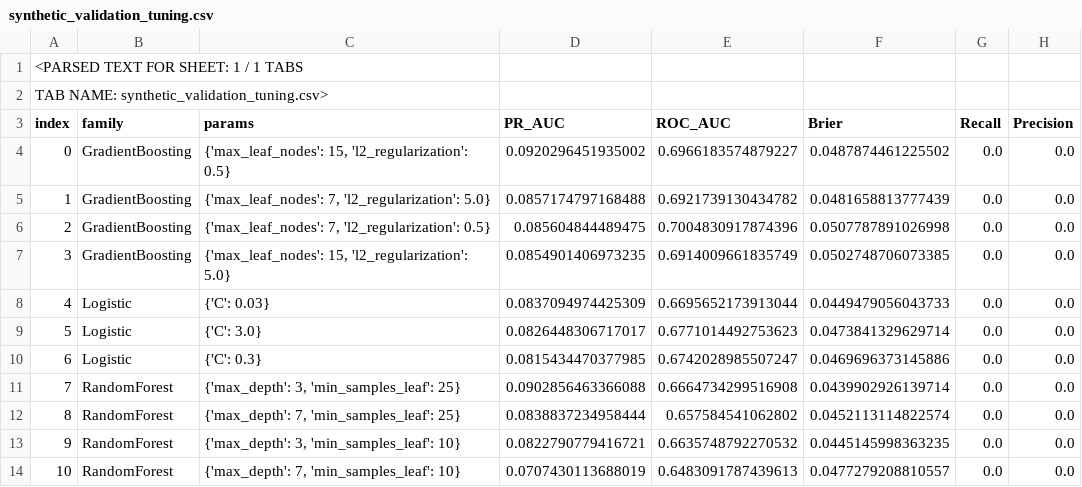
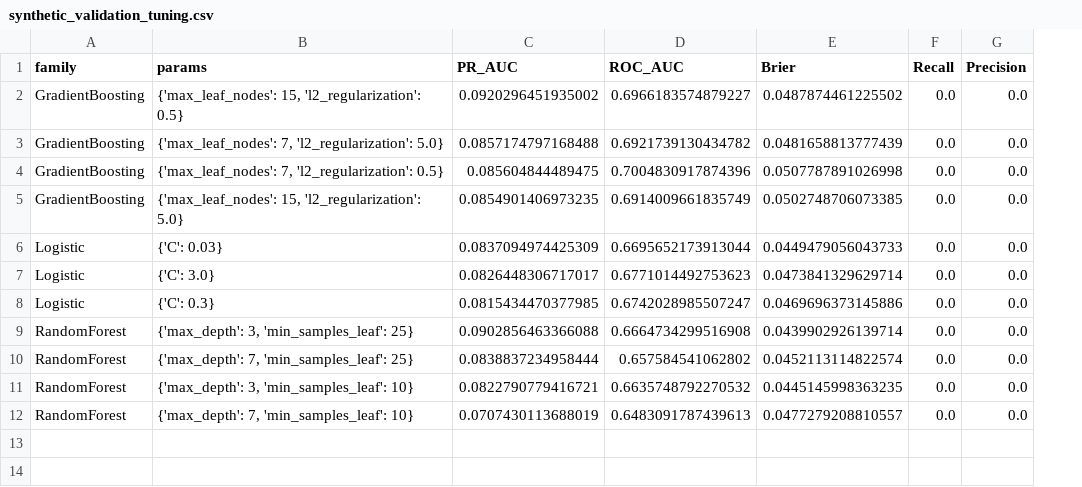
Before and after one commit to Joasam1/AI-Financial-Regulation-Portfolio, a CSV file: experiments/banking-supervision-ews/data/synthetic_validation_tuning.csv, drawn as a sheet; removed rows and columns are numbered as before the commit, all else as after; the diff names each change by its address in the sheet, - before the commit and + after, or states it on an @@ line.

Commit message:
fix: store clean synthetic CSV without extraction wrappers

```diff
--- a/experiments/banking-supervision-ews/data/synthetic_validation_tuning.csv
+++ b/experiments/banking-supervision-ews/data/synthetic_validation_tuning.csv
-column A (index), rows 4-14: 0 | 1 | 2 | 3 | 4 | 5 | 6 | 7 | 8 | 9 | 10
-row 1: <PARSED TEXT FOR SHEET: 1 / 1 TABS
-row 2: TAB NAME: synthetic_validation_tuning.csv>
```
